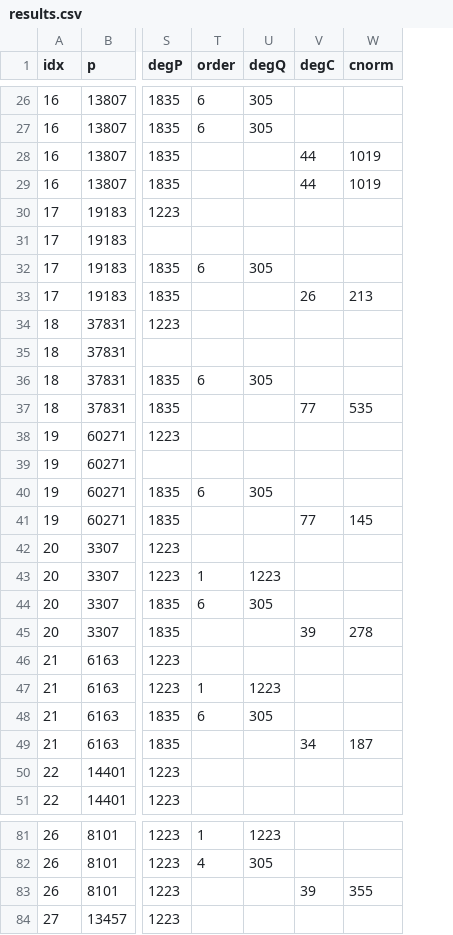
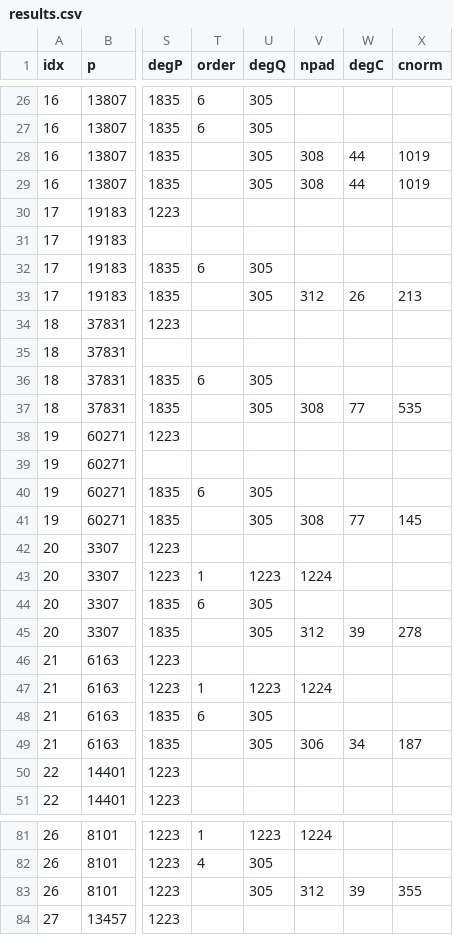
Before and after one commit to acprk/symmetry-graded-bgv, a CSV file: newexp/results.csv, drawn as a sheet; only a part is shown, gaps mark what is left out; the diff covers the shown part only; the diff names each change by its address in the sheet, - before the commit and + after, or states it on an @@ line.

```diff
--- a/newexp/results.csv
+++ b/newexp/results.csv
+column V (npad), rows 28-49: 308 | 308 |  |  |  | 312 |  |  |  | 308 |  |  |  | 308 |  | 1224 |  | 312 |  | 1224 |  | 306; rows 81-83: 1224 |  | 312
-U28:U29 (degQ): (empty)
+U28:U29 (degQ): 305
-U33 (degQ): (empty)
+U33 (degQ): 305
-U37 (degQ): (empty)
+U37 (degQ): 305
-U41 (degQ): (empty)
+U41 (degQ): 305
-U45 (degQ): (empty)
+U45 (degQ): 305
-U49 (degQ): (empty)
+U49 (degQ): 305
-U83 (degQ): (empty)
+U83 (degQ): 305
```
Also changed, not shown: 24 edited cells elsewhere in this file, 44 other files.
